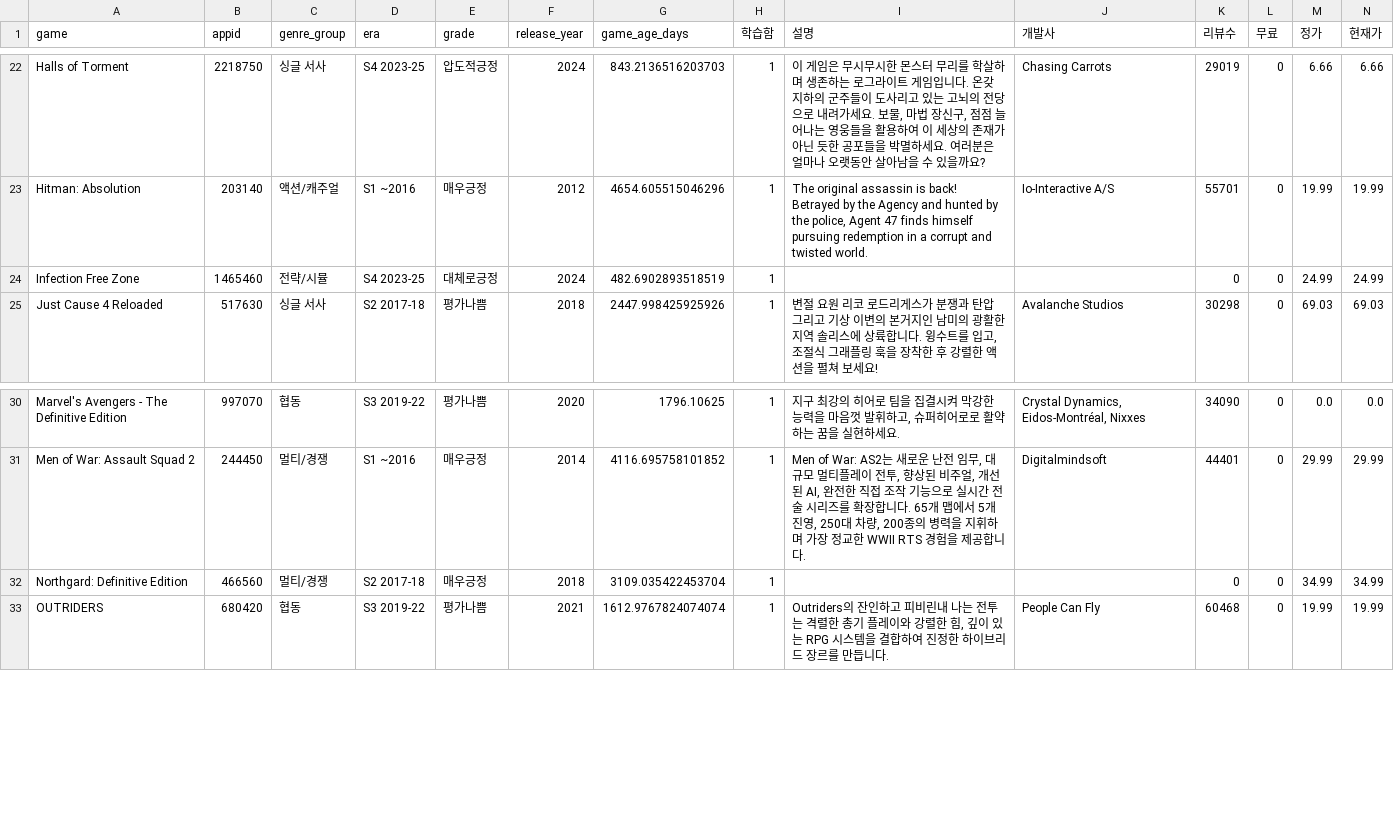
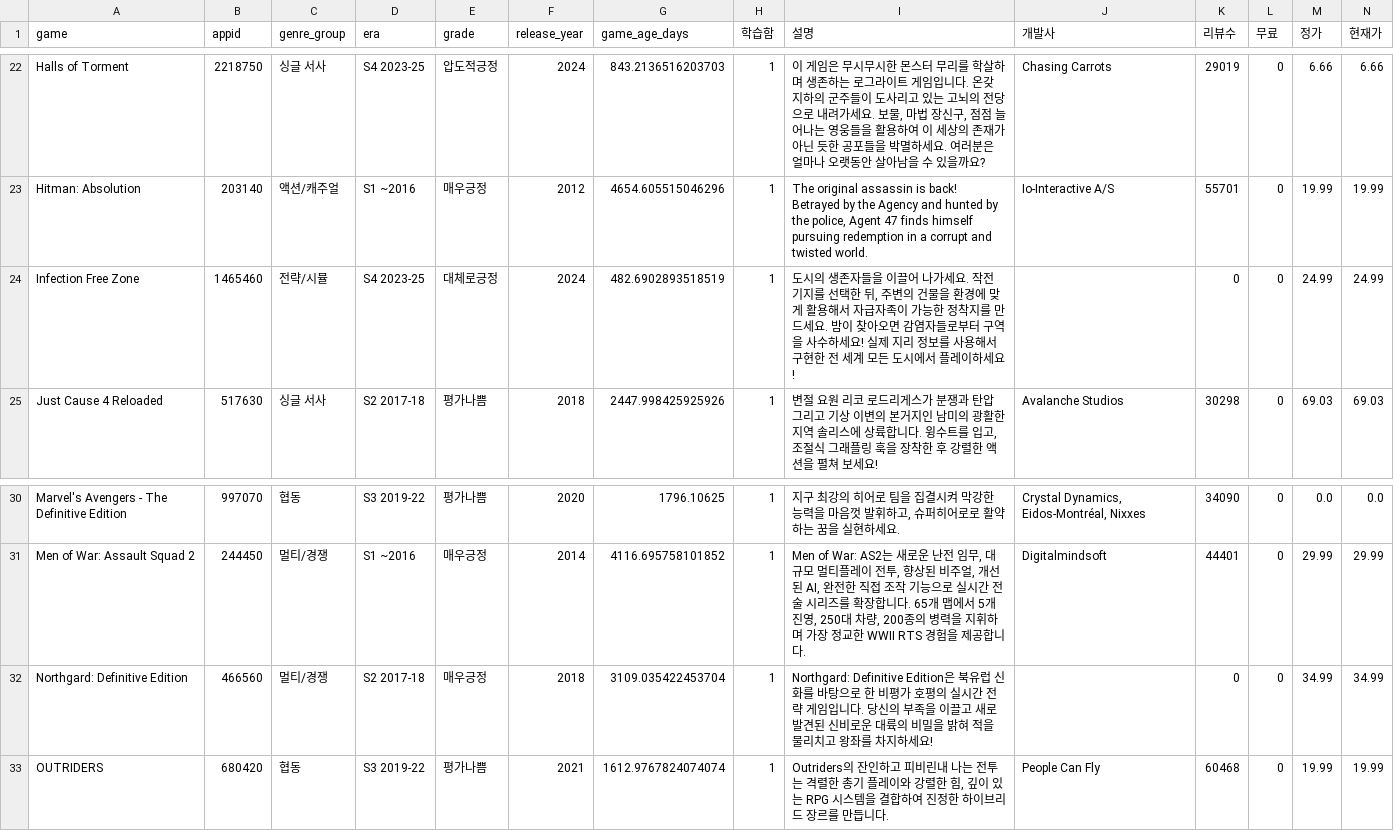
Before and after one commit to SKNETWORKS-FAMILY-AICAMP/SKN35-2nd-2Team, a CSV file: data/processed/catalog.csv, drawn as a sheet; only a part is shown, gaps mark what is left out.

```diff
--- a/data/processed/catalog.csv
+++ b/data/processed/catalog.csv
@@ -23,3 +23,3 @@ Halls of Torment,2218750,싱글 서사,S4 2023-25,압도적긍정,2024,843.21365
 Hitman: Absolution,203140,액션/캐주얼,S1 ~2016,매우긍정,2012,4654.605515046296,1,"The original assassin is back! Betrayed by the Agency and hunted by the police, Agent 47 finds himself pursuing redemption in a corrupt and twisted world.",Io-Interactive A/S,55701,0,19.99,19.99
-Infection Free Zone,1465460,전략/시뮬,S4 2023-25,대체로긍정,2024,482.6902893518519,1,,,0,0,24.99,24.99
+Infection Free Zone,1465460,전략/시뮬,S4 2023-25,대체로긍정,2024,482.6902893518519,1,"도시의 생존자들을 이끌어 나가세요. 작전 기지를 선택한 뒤, 주변의 건물을 환경에 맞게 활용해서 자급자족이 가능한 정착지를 만드세요. 밤이 찾아오면 감염자들로부터 구역을 사수하세요! 실제 지리 정보를 사용해서 구현한 전 세계 모든 도시에서 플레이하세요!",,0,0,24.99,24.99
 Just Cause 4 Reloaded,517630,싱글 서사,S2 2017-18,평가나쁨,2018,2447.998425925926,1,"변절 요원 리코 로드리게스가 분쟁과 탄압 그리고 기상 이변의 본거지인 남미의 광활한 지역 솔리스에 상륙합니다. 윙수트를 입고, 조절식 그래플링 훅을 장착한 후 강렬한 액션을 펼쳐 보세요!",Avalanche Studios,30298,0,69.03,69.03
@@ -31,3 +31,3 @@ Marvel's Avengers - The Definitive Edition,997070,협동,S3 2019-22,평가나쁨
 Men of War: Assault Squad 2,244450,멀티/경쟁,S1 ~2016,매우긍정,2014,4116.695758101852,1,"Men of War: AS2는 새로운 난전 임무, 대규모 멀티플레이 전투, 향상된 비주얼, 개선된 AI, 완전한 직접 조작 기능으로 실시간 전술 시리즈를 확장합니다. 65개 맵에서 5개 진영, 250대 차량, 200종의 병력을 지휘하며 가장 정교한 WWII RTS 경험을 제공합니다.",Digitalmindsoft,44401,0,29.99,29.99
-Northgard: Definitive Edition,466560,멀티/경쟁,S2 2017-18,매우긍정,2018,3109.035422453704,1,,,0,0,34.99,34.99
+Northgard: Definitive Edition,466560,멀티/경쟁,S2 2017-18,매우긍정,2018,3109.035422453704,1,Northgard: Definitive Edition은 북유럽 신화를 바탕으로 한 비평가 호평의 실시간 전략 게임입니다. 당신의 부족을 이끌고 새로 발견된 신비로운 대륙의 비밀을 밝혀 적을 물리치고 왕좌를 차지하세요!,,0,0,34.99,34.99
 OUTRIDERS,680420,협동,S3 2019-22,평가나쁨,2021,1612.9767824074074,1,"Outriders의 잔인하고 피비린내 나는 전투는 격렬한 총기 플레이와 강렬한 힘, 깊이 있는 RPG 시스템을 결합하여 진정한 하이브리드 장르를 만듭니다.",People Can Fly,60468,0,19.99,19.99
```
Also changed, not shown: 12 other files.
